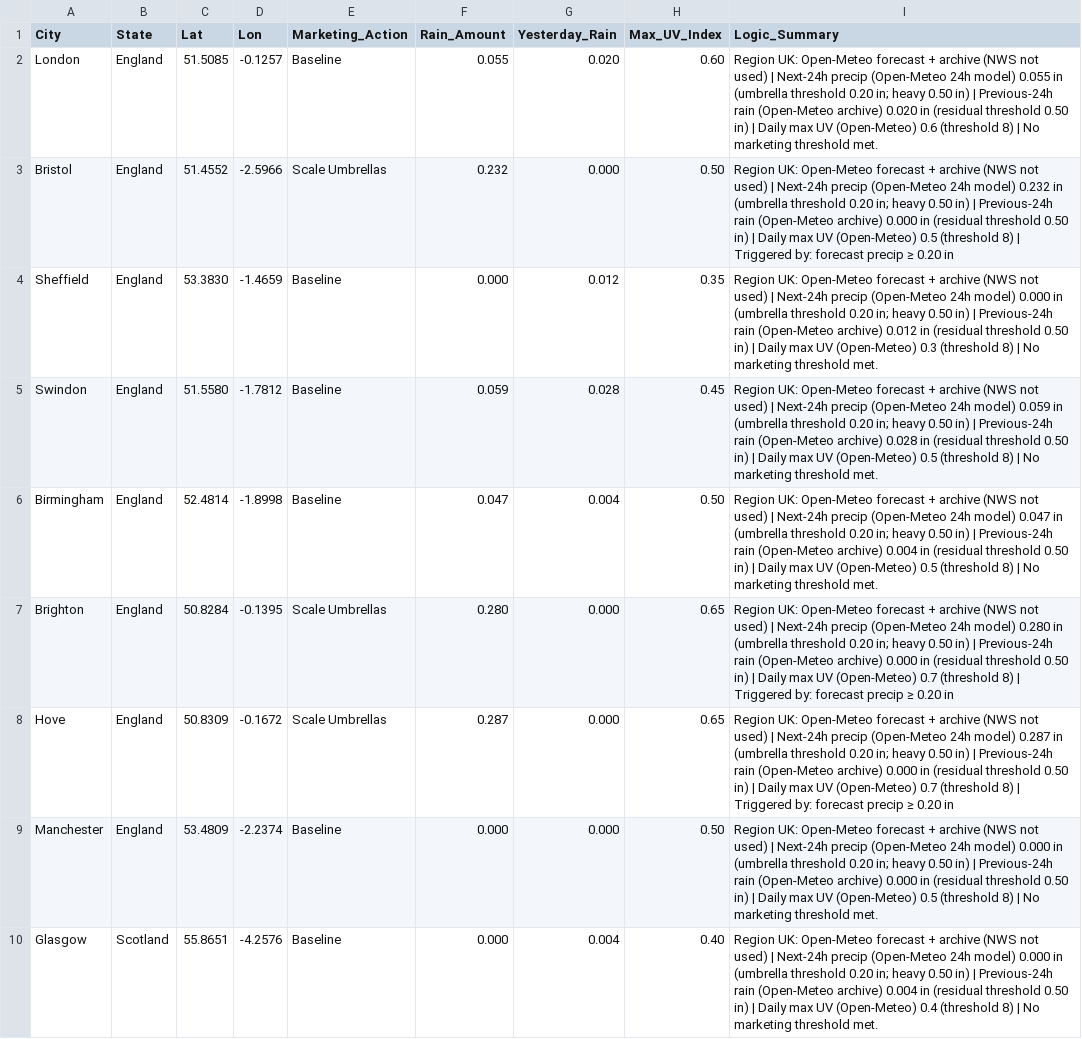
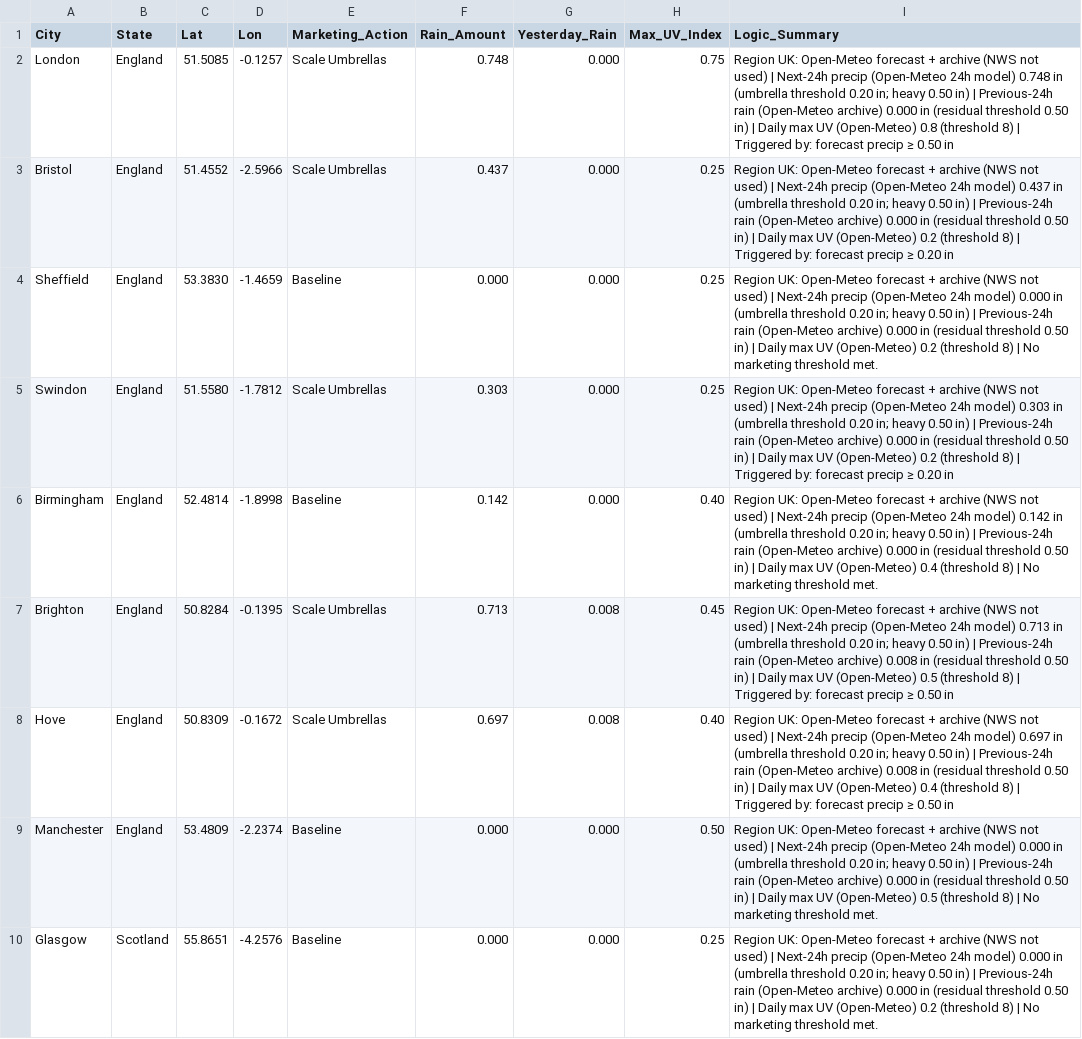
Before and after one commit to WeathermanInc/marketing-weather-engine, a CSV file: marketing_weather_report_uk.csv, drawn as a sheet; only a part is shown; the diff covers the shown part only; the diff names each change by its address in the sheet, - before the commit and + after, or states it on an @@ line.

```diff
--- a/marketing_weather_report_uk.csv
+++ b/marketing_weather_report_uk.csv
-E2 (Marketing_Action): Baseline
+E2 (Marketing_Action): Scale Umbrellas
-F2 (Rain_Amount): 0.055
+F2 (Rain_Amount): 0.748
-G2 (Yesterday_Rain): 0.020
+G2 (Yesterday_Rain): 0.000
-H2 (Max_UV_Index): 0.60
+H2 (Max_UV_Index): 0.75
-I2 (Logic_Summary): …24h model) 0.055 in (umbrella threshold 0.20 in; heavy 0.50 in) | Previous-24h rain (Open-Meteo archive) 0.020 in (residual threshold 0.50 in) | Daily max UV (Open-Meteo) 0.6 (threshold 8) | No marketing threshold met.
+I2 (Logic_Summary): …24h model) 0.748 in (umbrella threshold 0.20 in; heavy 0.50 in) | Previous-24h rain (Open-Meteo archive) 0.000 in (residual threshold 0.50 in) | Daily max UV (Open-Meteo) 0.8 (threshold 8) | Triggered by: forecast precip ≥ 0.50 in
-F3 (Rain_Amount): 0.232
+F3 (Rain_Amount): 0.437
-H3 (Max_UV_Index): 0.50
+H3 (Max_UV_Index): 0.25
-I3 (Logic_Summary): …24h model) 0.232 in (umbrella threshold 0.20 in; heavy 0.50 in) | Previous-24h rain (Open-Meteo archive) 0.000 in (residual threshold 0.50 in) | Daily max UV (Open-Meteo) 0.5 (threshold 8)…
+I3 (Logic_Summary): …24h model) 0.437 in (umbrella threshold 0.20 in; heavy 0.50 in) | Previous-24h rain (Open-Meteo archive) 0.000 in (residual threshold 0.50 in) | Daily max UV (Open-Meteo) 0.2 (threshold 8)…
-G4 (Yesterday_Rain): 0.012
+G4 (Yesterday_Rain): 0.000
-H4 (Max_UV_Index): 0.35
+H4 (Max_UV_Index): 0.25
-I4 (Logic_Summary): …(Open-Meteo archive) 0.012 in (residual threshold 0.50 in) | Daily max UV (Open-Meteo) 0.3 (threshold 8)…
+I4 (Logic_Summary): …(Open-Meteo archive) 0.000 in (residual threshold 0.50 in) | Daily max UV (Open-Meteo) 0.2 (threshold 8)…
-E5 (Marketing_Action): Baseline
+E5 (Marketing_Action): Scale Umbrellas
-F5 (Rain_Amount): 0.059
+F5 (Rain_Amount): 0.303
-G5 (Yesterday_Rain): 0.028
+G5 (Yesterday_Rain): 0.000
-H5 (Max_UV_Index): 0.45
+H5 (Max_UV_Index): 0.25
-I5 (Logic_Summary): …24h model) 0.059 in (umbrella threshold 0.20 in; heavy 0.50 in) | Previous-24h rain (Open-Meteo archive) 0.028 in (residual threshold 0.50 in) | Daily max UV (Open-Meteo) 0.5 (threshold 8) | No marketing threshold met.
+I5 (Logic_Summary): …24h model) 0.303 in (umbrella threshold 0.20 in; heavy 0.50 in) | Previous-24h rain (Open-Meteo archive) 0.000 in (residual threshold 0.50 in) | Daily max UV (Open-Meteo) 0.2 (threshold 8) | Triggered by: forecast precip ≥ 0.20 in
-F6 (Rain_Amount): 0.047
+F6 (Rain_Amount): 0.142
-G6 (Yesterday_Rain): 0.004
+G6 (Yesterday_Rain): 0.000
-H6 (Max_UV_Index): 0.50
+H6 (Max_UV_Index): 0.40
-I6 (Logic_Summary): …24h model) 0.047 in (umbrella threshold 0.20 in; heavy 0.50 in) | Previous-24h rain (Open-Meteo archive) 0.004 in (residual threshold 0.50 in) | Daily max UV (Open-Meteo) 0.5 (threshold 8)…
+I6 (Logic_Summary): …24h model) 0.142 in (umbrella threshold 0.20 in; heavy 0.50 in) | Previous-24h rain (Open-Meteo archive) 0.000 in (residual threshold 0.50 in) | Daily max UV (Open-Meteo) 0.4 (threshold 8)…
-F7 (Rain_Amount): 0.280
+F7 (Rain_Amount): 0.713
-G7:G8 (Yesterday_Rain): 0.000
+G7:G8 (Yesterday_Rain): 0.008
-H7 (Max_UV_Index): 0.65
+H7 (Max_UV_Index): 0.45
-I7 (Logic_Summary): …24h model) 0.280 in (umbrella threshold 0.20 in; heavy 0.50 in) | Previous-24h rain (Open-Meteo archive) 0.000 in (residual threshold 0.50 in) | Daily max UV (Open-Meteo) 0.7 (threshold 8) | Triggered by: forecast precip ≥ 0.20 in
+I7 (Logic_Summary): …24h model) 0.713 in (umbrella threshold 0.20 in; heavy 0.50 in) | Previous-24h rain (Open-Meteo archive) 0.008 in (residual threshold 0.50 in) | Daily max UV (Open-Meteo) 0.5 (threshold 8) | Triggered by: forecast precip ≥ 0.50 in
-F8 (Rain_Amount): 0.287
+F8 (Rain_Amount): 0.697
-H8 (Max_UV_Index): 0.65
+H8 (Max_UV_Index): 0.40
-I8 (Logic_Summary): …24h model) 0.287 in (umbrella threshold 0.20 in; heavy 0.50 in) | Previous-24h rain (Open-Meteo archive) 0.000 in (residual threshold 0.50 in) | Daily max UV (Open-Meteo) 0.7 (threshold 8) | Triggered by: forecast precip ≥ 0.20 in
+I8 (Logic_Summary): …24h model) 0.697 in (umbrella threshold 0.20 in; heavy 0.50 in) | Previous-24h rain (Open-Meteo archive) 0.008 in (residual threshold 0.50 in) | Daily max UV (Open-Meteo) 0.4 (threshold 8) | Triggered by: forecast precip ≥ 0.50 in
-G10 (Yesterday_Rain): 0.004
+G10 (Yesterday_Rain): 0.000
-H10 (Max_UV_Index): 0.40
+H10 (Max_UV_Index): 0.25
-I10 (Logic_Summary): …(Open-Meteo archive) 0.004 in (residual threshold 0.50 in) | Daily max UV (Open-Meteo) 0.4 (threshold 8)…
+I10 (Logic_Summary): …(Open-Meteo archive) 0.000 in (residual threshold 0.50 in) | Daily max UV (Open-Meteo) 0.2 (threshold 8)…
```
Also changed, not shown: 70 edited cells elsewhere in this file, marketing_weather_report_can.csv, marketing_weather_report_us.csv.
